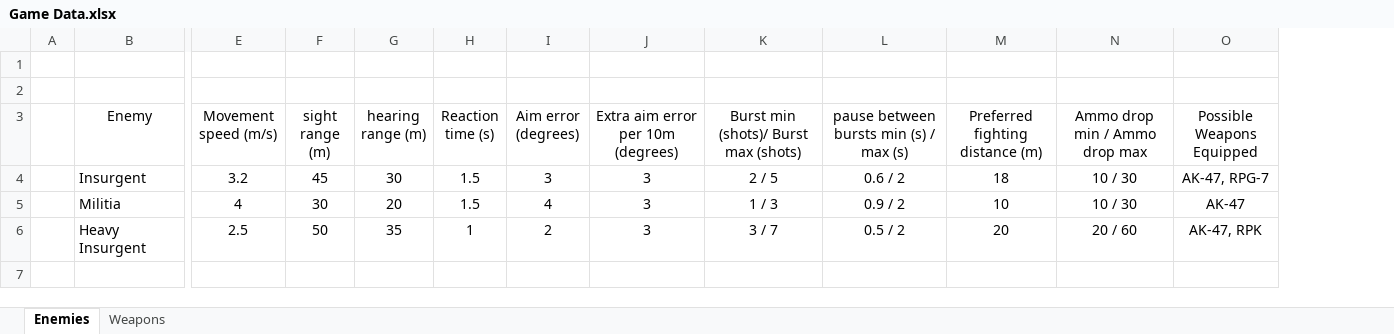
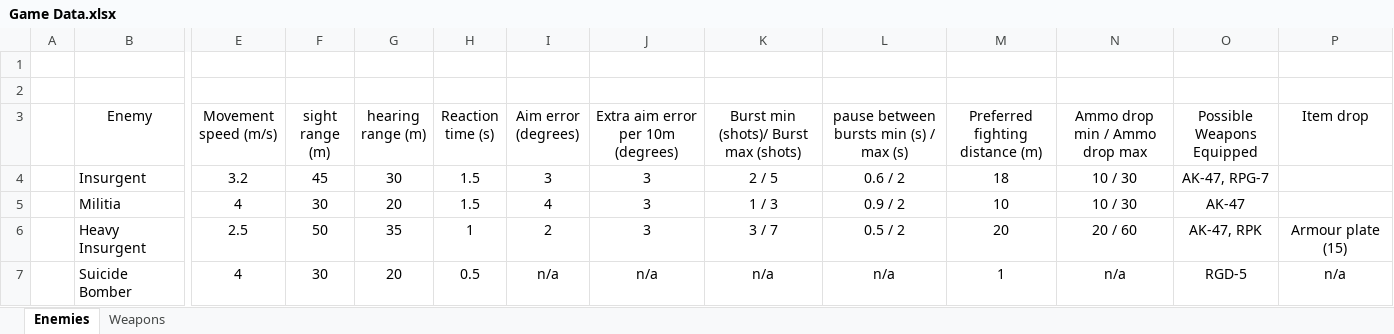
Before and after one commit to MP10894/Warehouse-7, an Excel workbook: data/Game Data.xlsx, sheet Enemies, drawn as a sheet; only a part is shown, gaps mark what is left out; values as stored, in another font and other column widths than the file's, no borders; rows hold the shown columns only; the diff names each change by its address in the sheet, - before the commit and + after, or states it on an @@ line.

Commit message:
Updated Game Data
Added RGD-5 grenade
Added Suicide Bomber enemy type

```diff
--- a/data/Game Data.xlsx (sheet Enemies)
+++ b/data/Game Data.xlsx (sheet Enemies)
+column P (Item drop), row 6: Armour plate (15)
+row 7:  | Suicide Bomber | 4 | 30 | 20 | 0.5 | n/a | n/a | n/a | n/a | 1 | n/a | RGD-5 | n/a
```
Also changed, not shown: sheet Weapons.
